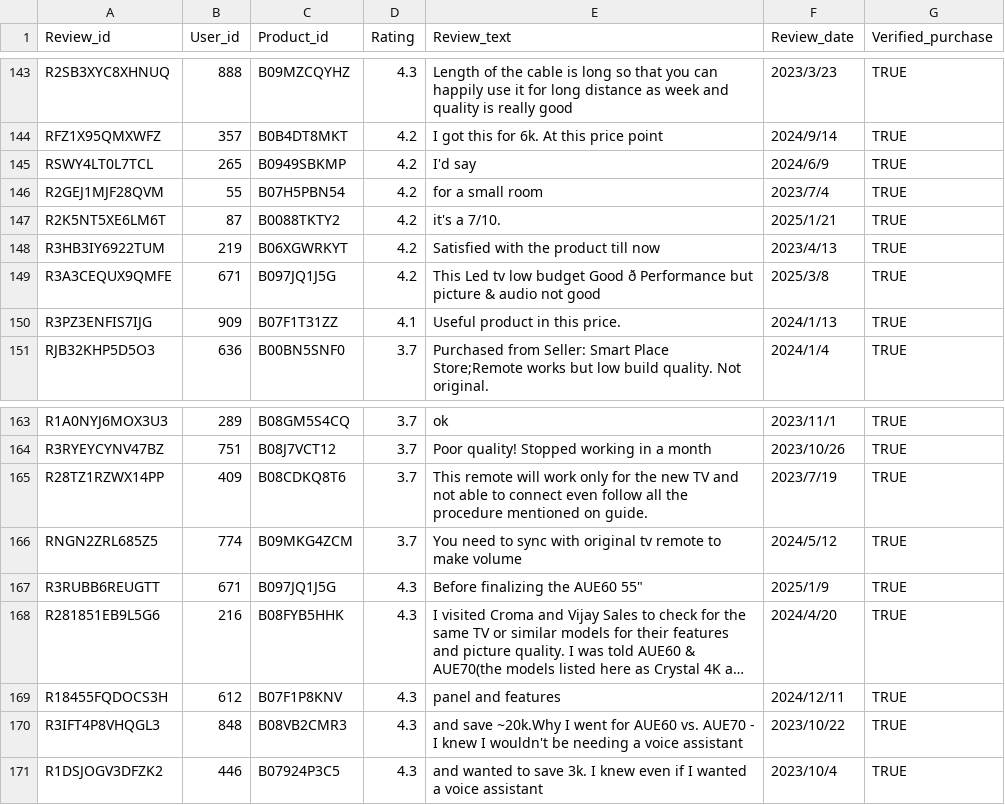
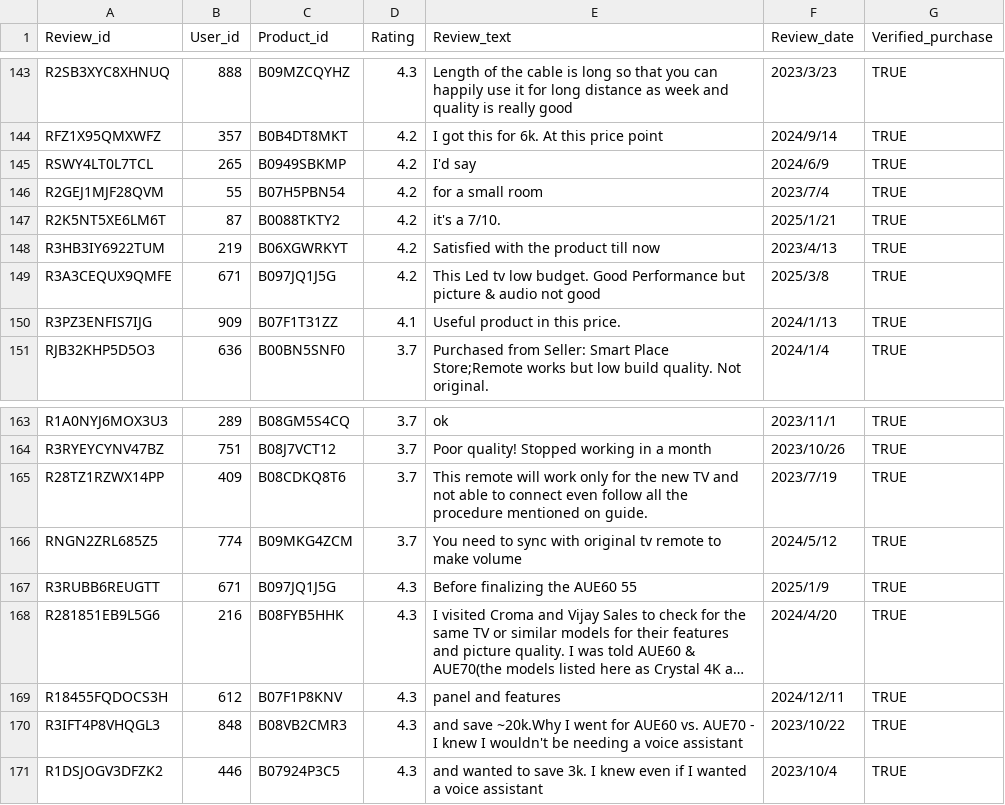
Before and after one commit to linda664/data, a CSV file: reviews.csv, drawn as a sheet; only a part is shown, gaps mark what is left out; long unchanged cells end in …; the diff names each change by its address in the sheet, - before the commit and + after, or states it on an @@ line.

Commit message:
Add files via upload

```diff
--- a/reviews.csv
+++ b/reviews.csv
-E149 (Review_text): …tv low budget Good ð Performance but…
+E149 (Review_text): …tv low budget. Good Performance but…
-E167 (Review_text): Before finalizing the AUE60 55"
+E167 (Review_text): Before finalizing the AUE60 55
```
